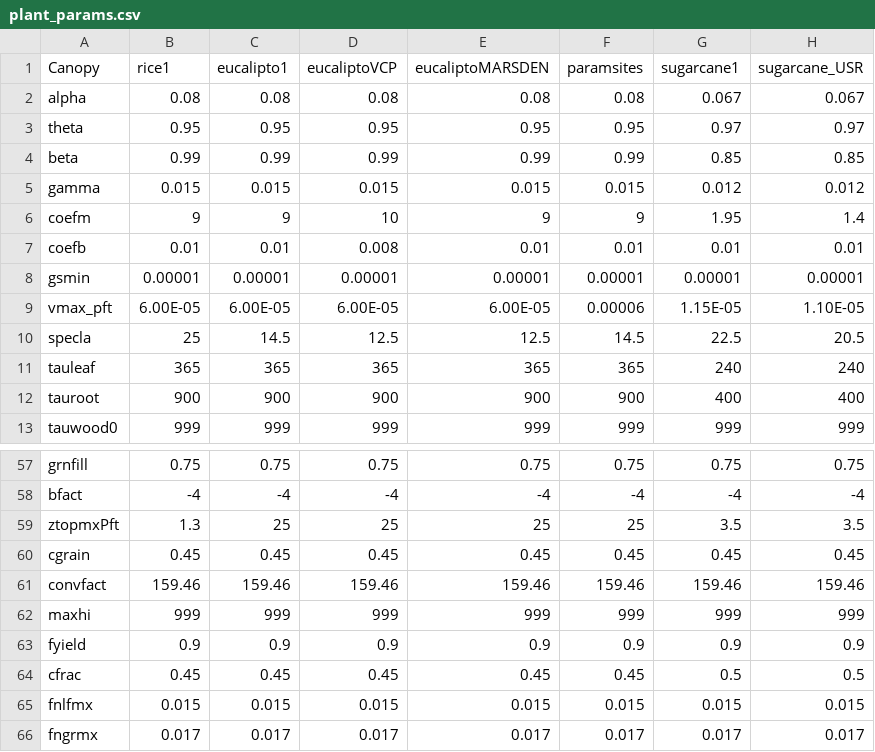
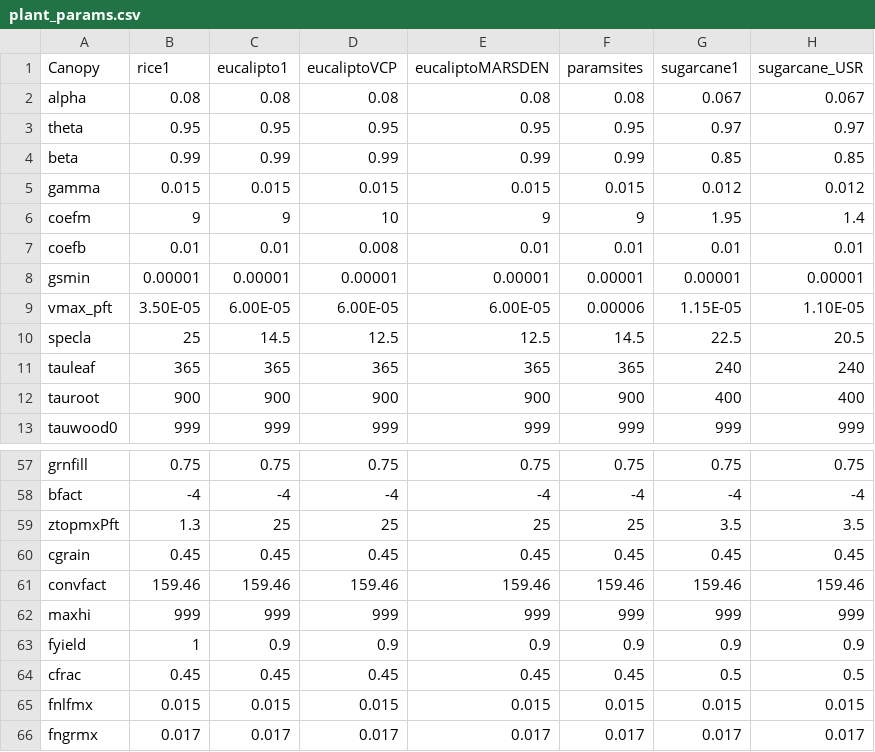
Before and after one commit to JBortolucci/ECOSMOS, a CSV file: inst/plant_params.csv, drawn as a sheet; only a part is shown, gaps mark what is left out; the diff names each change by its address in the sheet, - before the commit and + after, or states it on an @@ line.

```diff
--- a/inst/plant_params.csv
+++ b/inst/plant_params.csv
-B9 (rice1): 6.00E-05
+B9 (rice1): 3.50E-05
-B63 (rice1): 0.9
+B63 (rice1): 1
```
Also changed, not shown: 7 other files.
